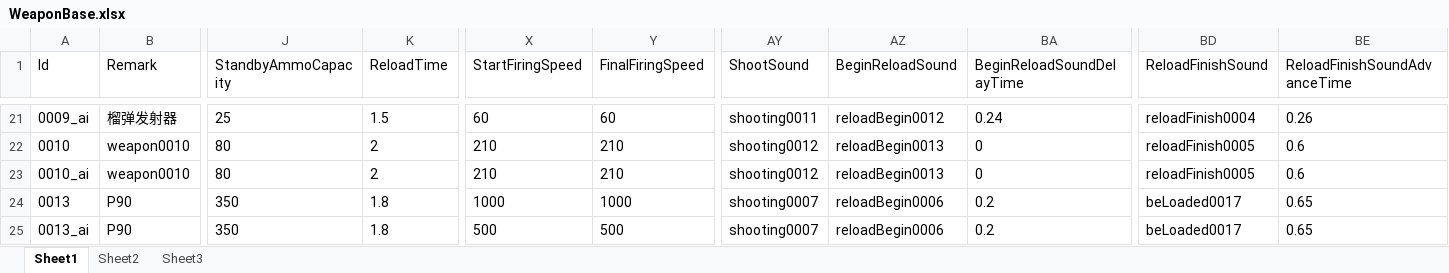
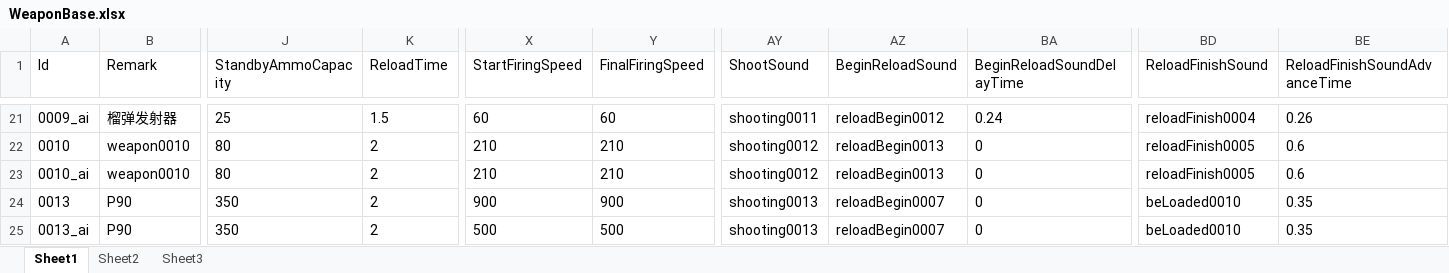
Before and after one commit to xlljc/DungeonShooting, an Excel workbook: DungeonShooting_Godot/excel/WeaponBase.xlsx, sheet Sheet1, drawn as a sheet; only a part is shown, gaps mark what is left out; values as stored, in another font and other column widths than the file's, no borders; the diff names each change by its address in the sheet, - before the commit and + after, or states it on an @@ line.

```diff
--- a/DungeonShooting_Godot/excel/WeaponBase.xlsx (sheet Sheet1)
+++ b/DungeonShooting_Godot/excel/WeaponBase.xlsx (sheet Sheet1)
-K24:K25 (ReloadTime): 1.8
+K24:K25 (ReloadTime): 2
-X24 (StartFiringSpeed): 1000
+X24 (StartFiringSpeed): 900
-Y24 (FinalFiringSpeed): 1000
+Y24 (FinalFiringSpeed): 900
-AY24:AY25 (ShootSound): shooting0007
+AY24:AY25 (ShootSound): shooting0013
-AZ24:AZ25 (BeginReloadSound): reloadBegin0006
+AZ24:AZ25 (BeginReloadSound): reloadBegin0007
-BA24:BA25 (BeginReloadSoundDelayTime): 0.2
+BA24:BA25 (BeginReloadSoundDelayTime): 0
-BD24:BD25 (ReloadFinishSound): beLoaded0017
+BD24:BD25 (ReloadFinishSound): beLoaded0010
-BE24:BE25 (ReloadFinishSoundAdvanceTime): 0.65
+BE24:BE25 (ReloadFinishSoundAdvanceTime): 0.35
```
Also changed, not shown: DungeonShooting_Godot/excel/Sound.xlsx, 7 other files.
